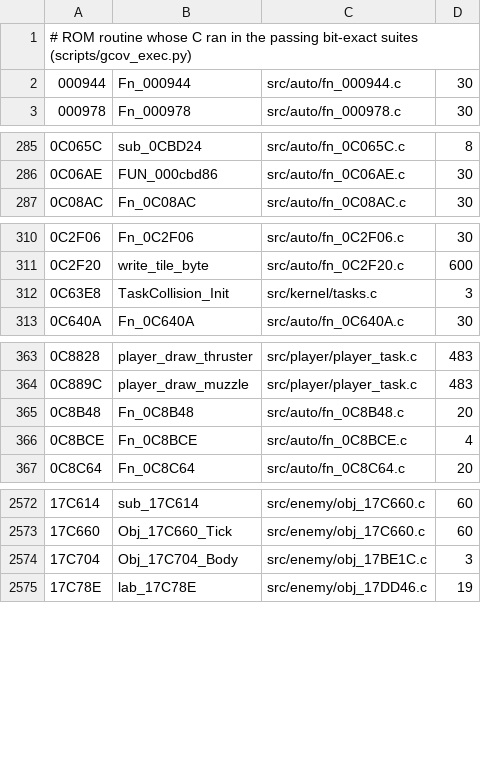
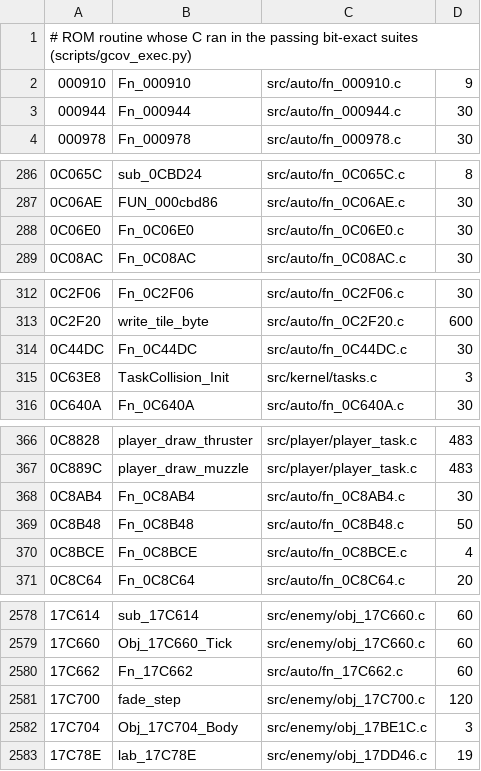
Before and after one commit to DanimanX/Taitof3Decomp, a TSV file: work/gcov_exec.tsv, drawn as a sheet; only a part is shown, gaps mark what is left out; the diff covers the shown part only.

```diff
--- a/work/gcov_exec.tsv
+++ b/work/gcov_exec.tsv
@@ -1,2 +1,3 @@
 # ROM routine whose C ran in the passing bit-exact suites (scripts/gcov_exec.py)
+000910	Fn_000910	src/auto/fn_000910.c	9
 000944	Fn_000944	src/auto/fn_000944.c	30
@@ -286,2 +287,3 @@
 0C06AE	FUN_000cbd86	src/auto/fn_0C06AE.c	30
+0C06E0	Fn_0C06E0	src/auto/fn_0C06E0.c	30
 0C08AC	Fn_0C08AC	src/auto/fn_0C08AC.c	30
@@ -311,2 +313,3 @@
 0C2F20	write_tile_byte	src/auto/fn_0C2F20.c	600
+0C44DC	Fn_0C44DC	src/auto/fn_0C44DC.c	30
 0C63E8	TaskCollision_Init	src/kernel/tasks.c	3
@@ -364,3 +367,4 @@
 0C889C	player_draw_muzzle	src/player/player_task.c	483
-0C8B48	Fn_0C8B48	src/auto/fn_0C8B48.c	20
+0C8AB4	Fn_0C8AB4	src/auto/fn_0C8AB4.c	30
+0C8B48	Fn_0C8B48	src/auto/fn_0C8B48.c	50
 0C8BCE	Fn_0C8BCE	src/auto/fn_0C8BCE.c	4
@@ -2573,2 +2579,4 @@
 17C660	Obj_17C660_Tick	src/enemy/obj_17C660.c	60
+17C662	Fn_17C662	src/auto/fn_17C662.c	60
+17C700	fade_step	src/enemy/obj_17C700.c	120
 17C704	Obj_17C704_Body	src/enemy/obj_17BE1C.c	3
```
Also changed, not shown: 3 added rows and 29 edited cells elsewhere in this file, 28 other files.
